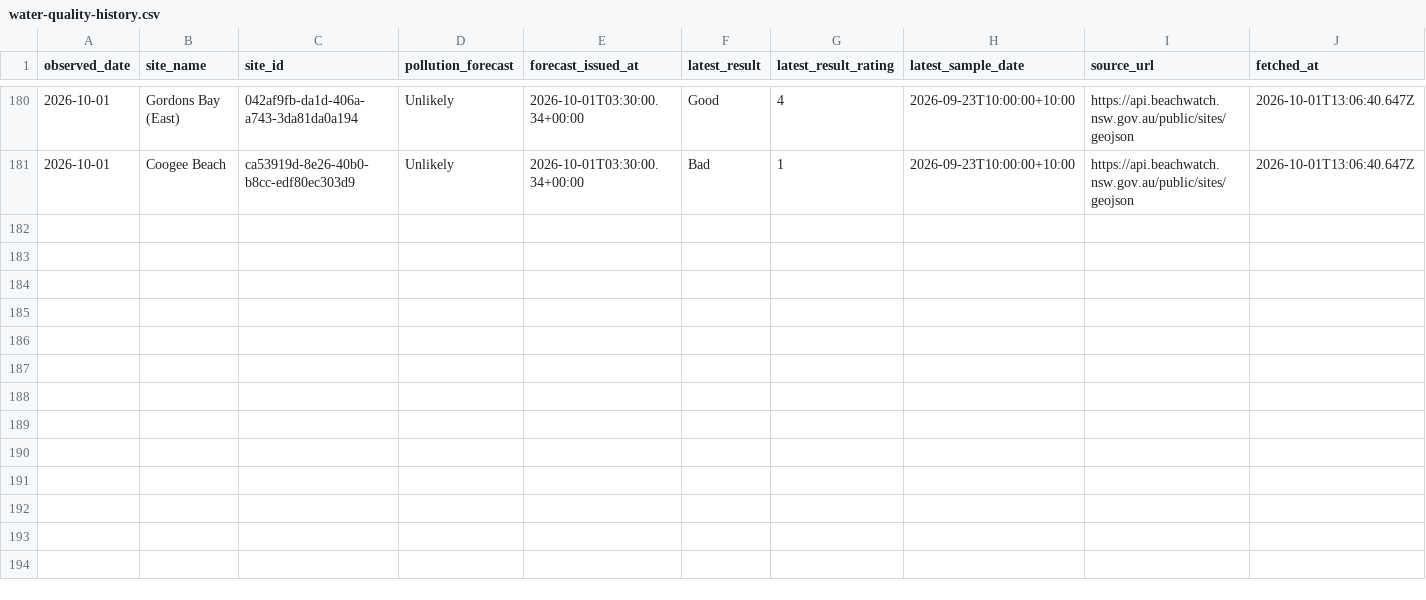
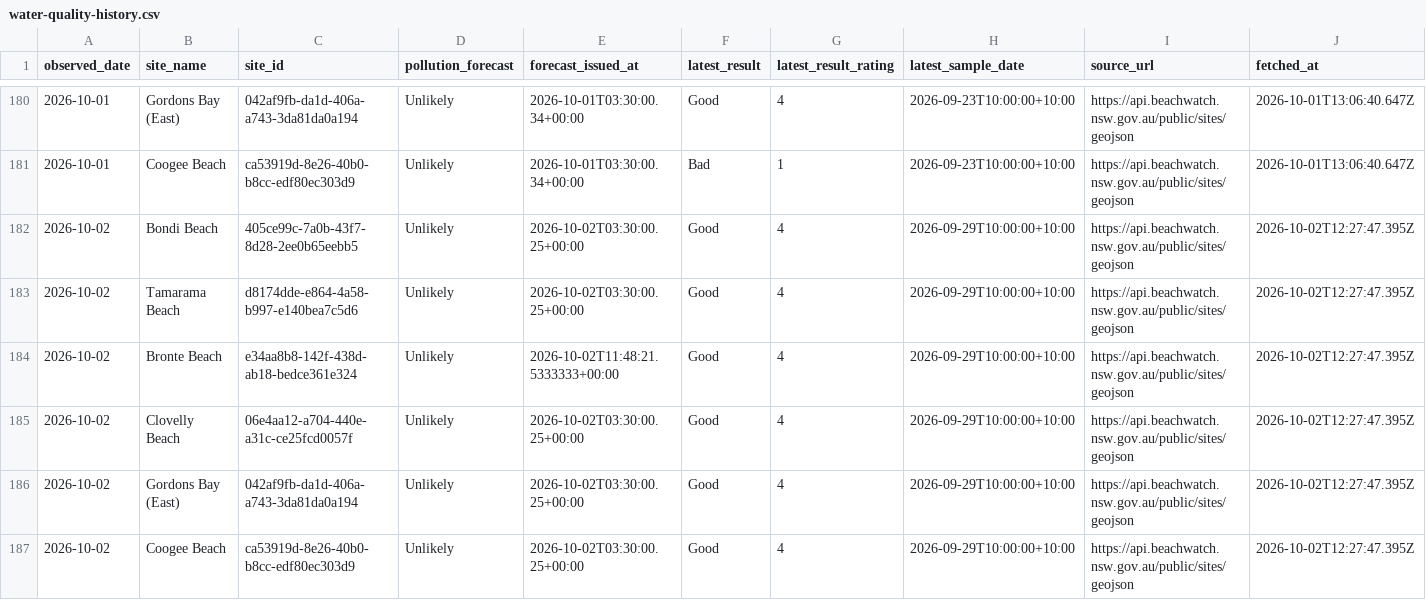
Before and after one commit to Henderson-Org/Visit-Bondi-Beach, a CSV file: data/water-quality-history.csv, drawn as a sheet; only a part is shown, gaps mark what is left out; the diff names each change by its address in the sheet, - before the commit and + after, or states it on an @@ line.

```diff
--- a/data/water-quality-history.csv
+++ b/data/water-quality-history.csv
+row 182: 2026-10-02 | Bondi Beach | 405ce99c-7a0b-43f7-8d28-2ee0b65eebb5 | Unlikely | 2026-10-02T03:30:00.25+00:00 | Good | 4 | 2026-09-29T10:00:00+10:00 | https://api.beachwatch.nsw.gov.au/public/sites/geojson | 2026-10-02T12:27:47.395Z
+row 183: 2026-10-02 | Tamarama Beach | d8174dde-e864-4a58-b997-e140bea7c5d6 | Unlikely | 2026-10-02T03:30:00.25+00:00 | Good | 4 | 2026-09-29T10:00:00+10:00 | https://api.beachwatch.nsw.gov.au/public/sites/geojson | 2026-10-02T12:27:47.395Z
+row 184: 2026-10-02 | Bronte Beach | e34aa8b8-142f-438d-ab18-bedce361e324 | Unlikely | 2026-10-02T11:48:21.5333333+00:00 | Good | 4 | 2026-09-29T10:00:00+10:00 | https://api.beachwatch.nsw.gov.au/public/sites/geojson | 2026-10-02T12:27:47.395Z
+row 185: 2026-10-02 | Clovelly Beach | 06e4aa12-a704-440e-a31c-ce25fcd0057f | Unlikely | 2026-10-02T03:30:00.25+00:00 | Good | 4 | 2026-09-29T10:00:00+10:00 | https://api.beachwatch.nsw.gov.au/public/sites/geojson | 2026-10-02T12:27:47.395Z
+row 186: 2026-10-02 | Gordons Bay (East) | 042af9fb-da1d-406a-a743-3da81da0a194 | Unlikely | 2026-10-02T03:30:00.25+00:00 | Good | 4 | 2026-09-29T10:00:00+10:00 | https://api.beachwatch.nsw.gov.au/public/sites/geojson | 2026-10-02T12:27:47.395Z
+row 187: 2026-10-02 | Coogee Beach | ca53919d-8e26-40b0-b8cc-edf80ec303d9 | Unlikely | 2026-10-02T03:30:00.25+00:00 | Good | 4 | 2026-09-29T10:00:00+10:00 | https://api.beachwatch.nsw.gov.au/public/sites/geojson | 2026-10-02T12:27:47.395Z
```
